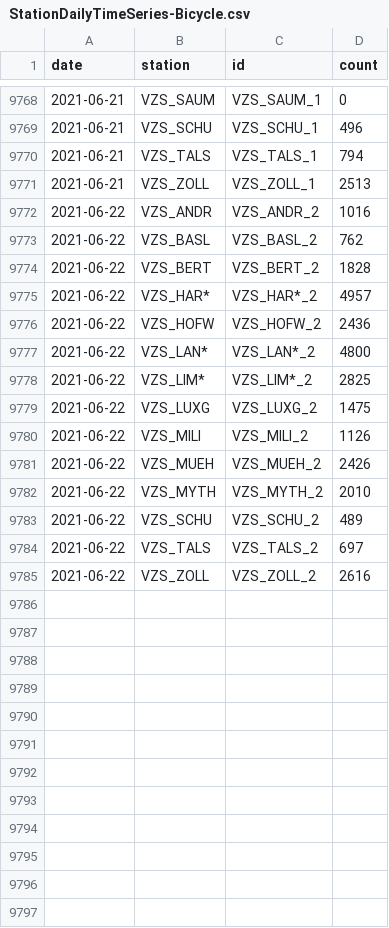
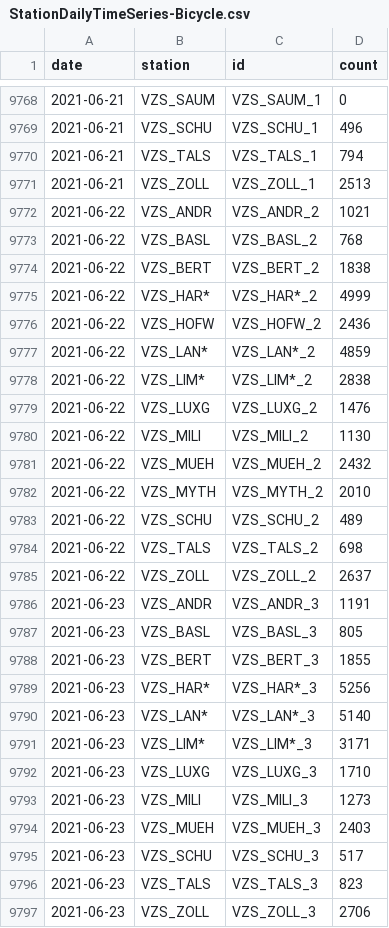
Before and after one commit to jwoLondon/mobv, a CSV file: data/zurich/StationDailyTimeSeries-Bicycle.csv, drawn as a sheet; only a part is shown, gaps mark what is left out.

```diff
--- a/data/zurich/StationDailyTimeSeries-Bicycle.csv
+++ b/data/zurich/StationDailyTimeSeries-Bicycle.csv
@@ -9771,15 +9771,27 @@ date,station,id,count
 2021-06-21,VZS_ZOLL,VZS_ZOLL_1,2513
-2021-06-22,VZS_ANDR,VZS_ANDR_2,1016
-2021-06-22,VZS_BASL,VZS_BASL_2,762
-2021-06-22,VZS_BERT,VZS_BERT_2,1828
-2021-06-22,VZS_HAR*,VZS_HAR*_2,4957
+2021-06-22,VZS_ANDR,VZS_ANDR_2,1021
+2021-06-22,VZS_BASL,VZS_BASL_2,768
+2021-06-22,VZS_BERT,VZS_BERT_2,1838
+2021-06-22,VZS_HAR*,VZS_HAR*_2,4999
 2021-06-22,VZS_HOFW,VZS_HOFW_2,2436
-2021-06-22,VZS_LAN*,VZS_LAN*_2,4800
-2021-06-22,VZS_LIM*,VZS_LIM*_2,2825
-2021-06-22,VZS_LUXG,VZS_LUXG_2,1475
-2021-06-22,VZS_MILI,VZS_MILI_2,1126
-2021-06-22,VZS_MUEH,VZS_MUEH_2,2426
+2021-06-22,VZS_LAN*,VZS_LAN*_2,4859
+2021-06-22,VZS_LIM*,VZS_LIM*_2,2838
+2021-06-22,VZS_LUXG,VZS_LUXG_2,1476
+2021-06-22,VZS_MILI,VZS_MILI_2,1130
+2021-06-22,VZS_MUEH,VZS_MUEH_2,2432
 2021-06-22,VZS_MYTH,VZS_MYTH_2,2010
 2021-06-22,VZS_SCHU,VZS_SCHU_2,489
-2021-06-22,VZS_TALS,VZS_TALS_2,697
-2021-06-22,VZS_ZOLL,VZS_ZOLL_2,2616
+2021-06-22,VZS_TALS,VZS_TALS_2,698
+2021-06-22,VZS_ZOLL,VZS_ZOLL_2,2637
+2021-06-23,VZS_ANDR,VZS_ANDR_3,1191
+2021-06-23,VZS_BASL,VZS_BASL_3,805
+2021-06-23,VZS_BERT,VZS_BERT_3,1855
+2021-06-23,VZS_HAR*,VZS_HAR*_3,5256
+2021-06-23,VZS_LAN*,VZS_LAN*_3,5140
+2021-06-23,VZS_LIM*,VZS_LIM*_3,3171
+2021-06-23,VZS_LUXG,VZS_LUXG_3,1710
+2021-06-23,VZS_MILI,VZS_MILI_3,1273
+2021-06-23,VZS_MUEH,VZS_MUEH_3,2403
+2021-06-23,VZS_SCHU,VZS_SCHU_3,517
+2021-06-23,VZS_TALS,VZS_TALS_3,823
+2021-06-23,VZS_ZOLL,VZS_ZOLL_3,2706
```
Also changed, not shown: data/zurich/StationDailyTimeSeries-Foot.csv.
